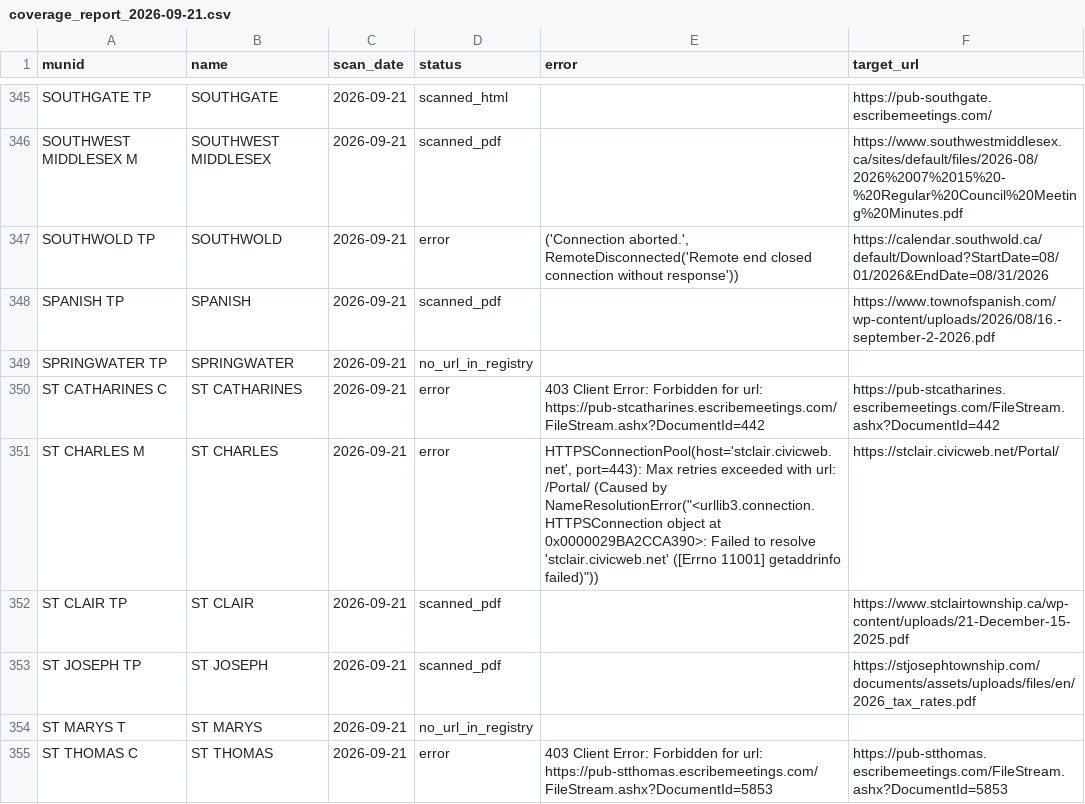
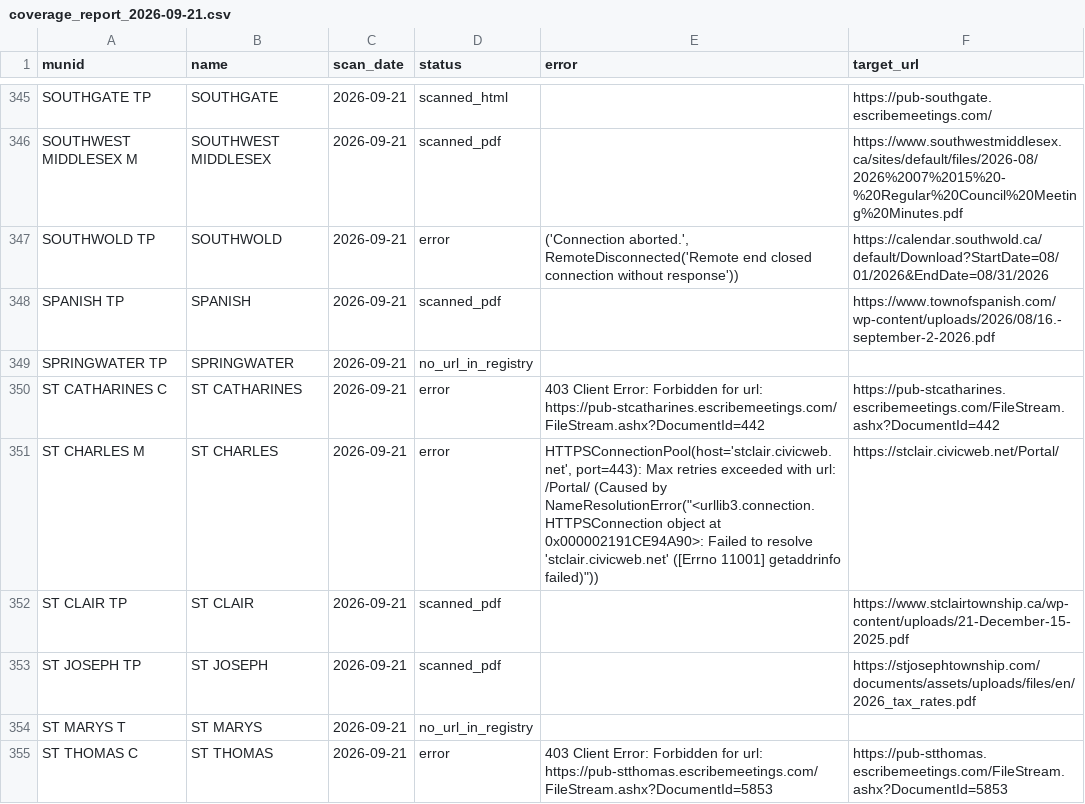
Before and after one commit to BLeFort2025/county-bylaw-maps, a CSV file: signals/coverage_report_2026-09-21.csv, drawn as a sheet; only a part is shown, gaps mark what is left out; the diff covers the shown part only.

```diff
--- a/signals/coverage_report_2026-09-21.csv
+++ b/signals/coverage_report_2026-09-21.csv
@@ -350,3 +350,3 @@ SPRINGWATER TP,SPRINGWATER,2026-09-21,no_url_in_registry,,
 ST CATHARINES C,ST CATHARINES,2026-09-21,error,403 Client Error: Forbidden for url: https://pub-stcatharines.escribemeetings.com/FileStream.ashx?DocumentId=442,https://pub-stcatharines.escribemeetings.com/FileStream.ashx?DocumentId=442
-ST CHARLES M,ST CHARLES,2026-09-21,error,"HTTPSConnectionPool(host='stclair.civicweb.net', port=443): Max retries exceeded with url: /Portal/ (Caused by NameResolutionError(""<urllib3.connection.HTTPSConnection object at 0x0000029BA2CCA390>: Failed to resolve 'stclair.civicweb.net' ([Errno 11001] getaddrinfo failed)""))",https://stclair.civicweb.net/Portal/
+ST CHARLES M,ST CHARLES,2026-09-21,error,"HTTPSConnectionPool(host='stclair.civicweb.net', port=443): Max retries exceeded with url: /Portal/ (Caused by NameResolutionError(""<urllib3.connection.HTTPSConnection object at 0x000002191CE94A90>: Failed to resolve 'stclair.civicweb.net' ([Errno 11001] getaddrinfo failed)""))",https://stclair.civicweb.net/Portal/
 ST CLAIR TP,ST CLAIR,2026-09-21,scanned_pdf,,https://www.stclairtownship.ca/wp-content/uploads/21-December-15-2025.pdf
```
Also changed, not shown: 30 edited cells elsewhere in this file.
